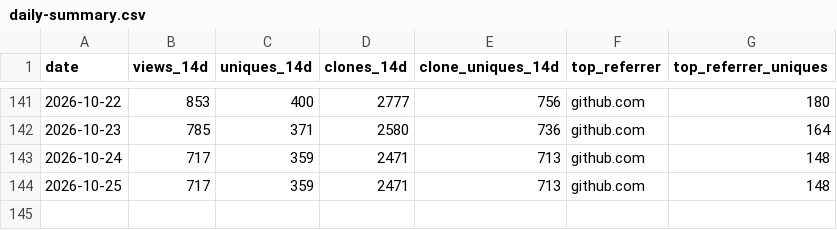
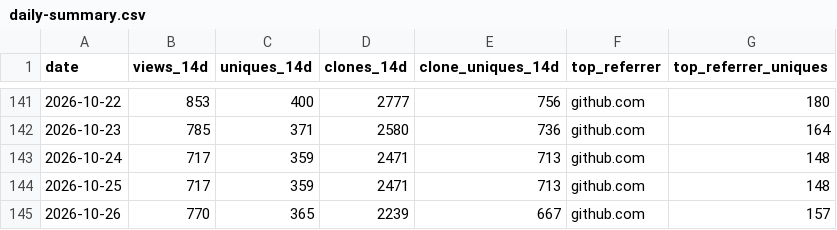
Before and after one commit to Romaxa55/MegaV_Public, a CSV file: data/traffic/daily-summary.csv, drawn as a sheet; only a part is shown, gaps mark what is left out.

Commit message:
chore(traffic): daily snapshot 2026-10-26

```diff
--- a/data/traffic/daily-summary.csv
+++ b/data/traffic/daily-summary.csv
@@ -144 +144,2 @@ date,views_14d,uniques_14d,clones_14d,clone_uniques_14d,top_referrer,top_referre
 2026-10-25,717,359,2471,713,github.com,148
+2026-10-26,770,365,2239,667,github.com,157
```
Also changed, not shown: 4 other files.
